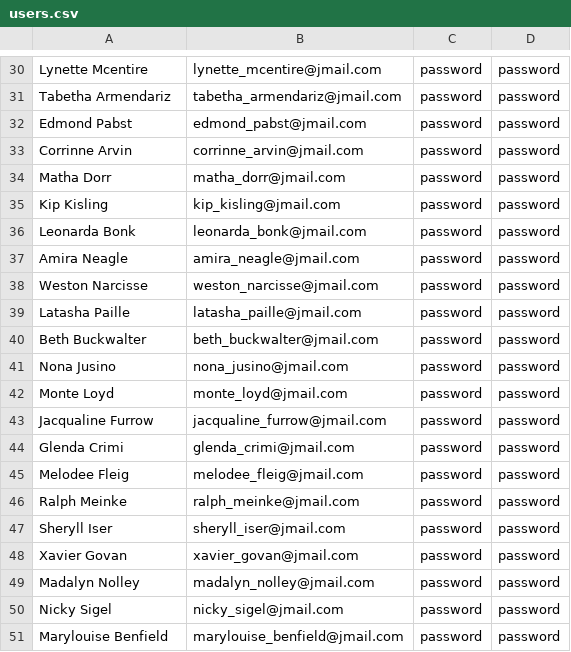
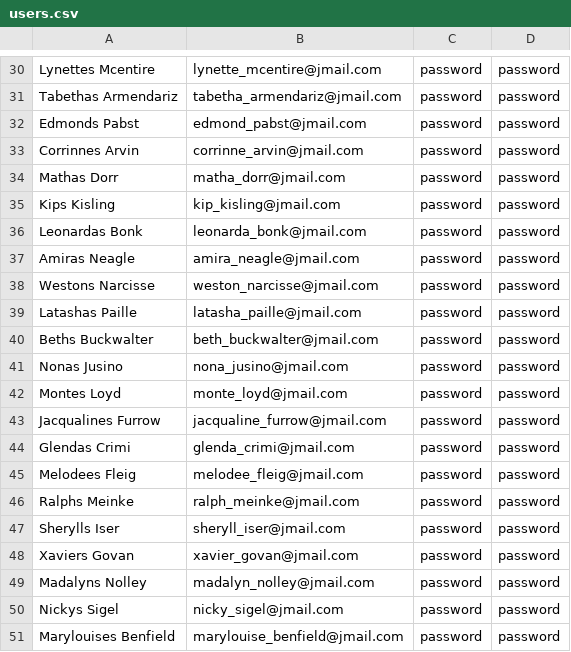
Before and after one commit to bguardia/private-events, a CSV file: db/users.csv, drawn as a sheet; only a part is shown, gaps mark what is left out; the diff covers the shown part only; the diff names each change by its address in the sheet, - before the commit and + after, or states it on an @@ line.

```diff
--- a/db/users.csv
+++ b/db/users.csv
-A30: Lynette Mcentire
+A30: Lynettes Mcentire
-A31: Tabetha Armendariz
+A31: Tabethas Armendariz
-A32: Edmond Pabst
+A32: Edmonds Pabst
-A33: Corrinne Arvin
+A33: Corrinnes Arvin
-A34: Matha Dorr
+A34: Mathas Dorr
-A35: Kip Kisling
+A35: Kips Kisling
-A36: Leonarda Bonk
+A36: Leonardas Bonk
-A37: Amira Neagle
+A37: Amiras Neagle
-A38: Weston Narcisse
+A38: Westons Narcisse
-A39: Latasha Paille
+A39: Latashas Paille
-A40: Beth Buckwalter
+A40: Beths Buckwalter
-A41: Nona Jusino
+A41: Nonas Jusino
-A42: Monte Loyd
+A42: Montes Loyd
-A43: Jacqualine Furrow
+A43: Jacqualines Furrow
-A44: Glenda Crimi
+A44: Glendas Crimi
-A45: Melodee Fleig
+A45: Melodees Fleig
-A46: Ralph Meinke
+A46: Ralphs Meinke
-A47: Sheryll Iser
+A47: Sherylls Iser
-A48: Xavier Govan
+A48: Xaviers Govan
-A49: Madalyn Nolley
+A49: Madalyns Nolley
-A50: Nicky Sigel
+A50: Nickys Sigel
-A51: Marylouise Benfield
+A51: Marylouises Benfield
```
Also changed, not shown: 28 edited cells elsewhere in this file, 4 other files.
